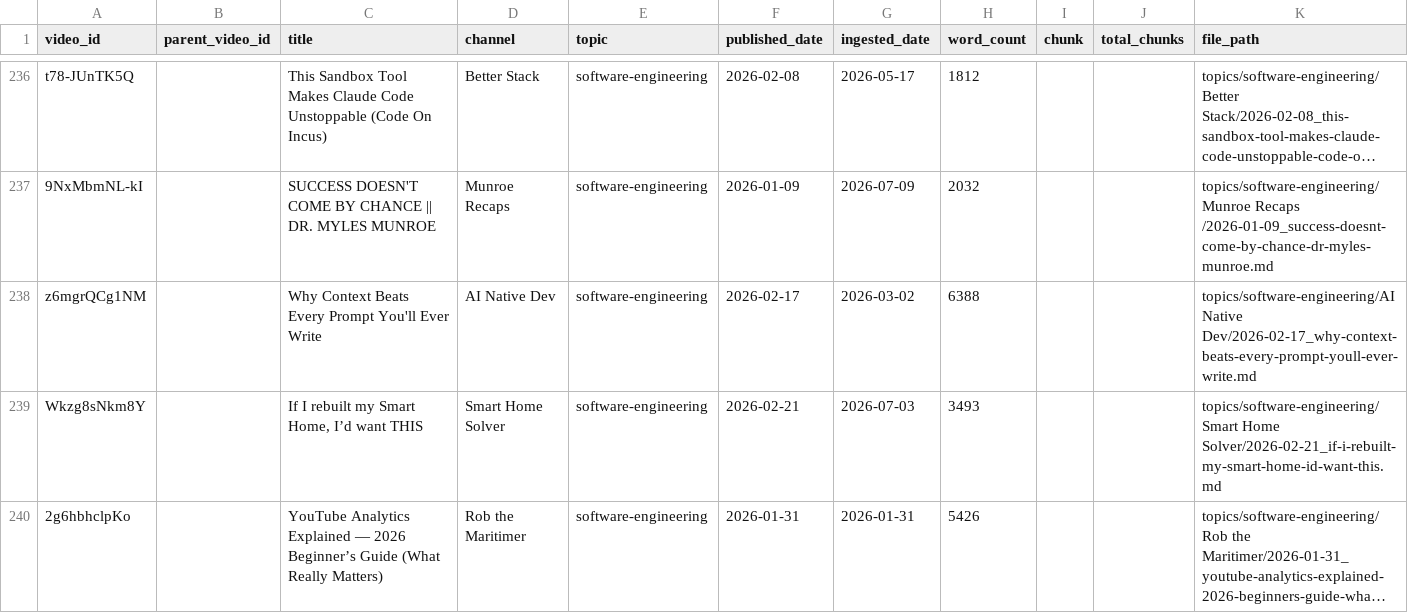
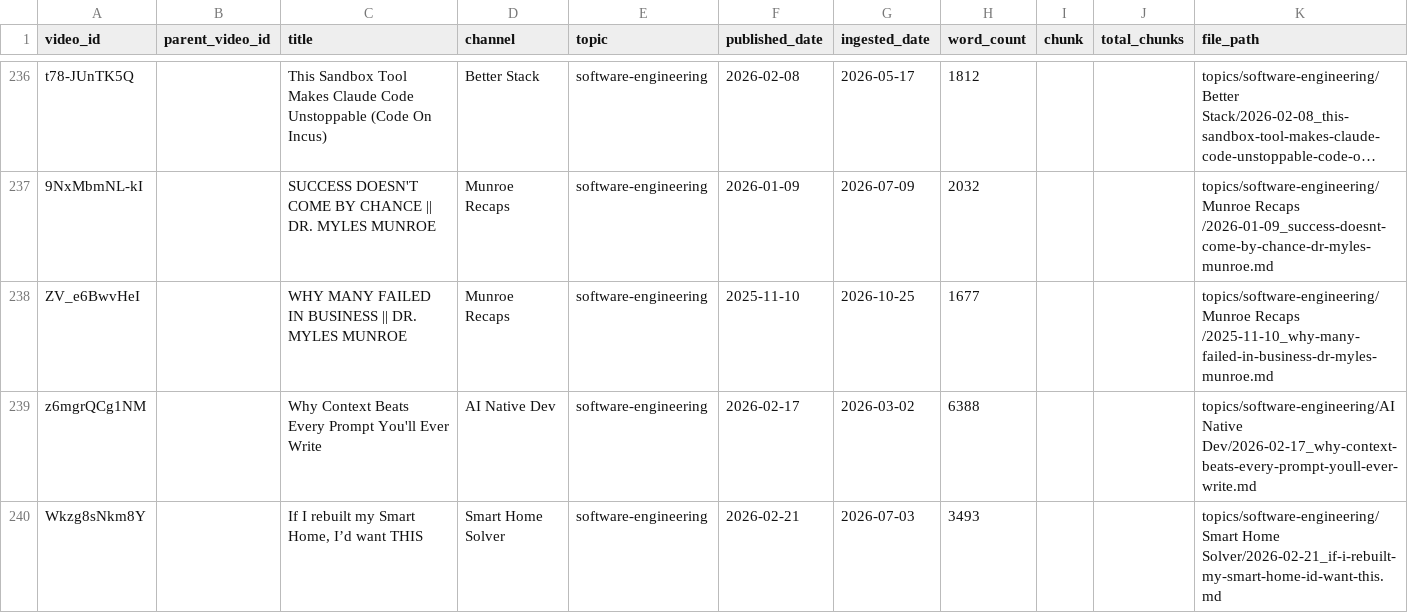
Before and after one commit to mmesomakelvin/transcript-library, a CSV file: pipeline/youtube-transcripts/index/videos.csv, drawn as a sheet; only a part is shown, gaps mark what is left out; the shorter side is filled out with more unchanged rows; long unchanged cells end in …; the diff names each change by its address in the sheet, - before the commit and + after, or states it on an @@ line.

```diff
--- a/pipeline/youtube-transcripts/index/videos.csv
+++ b/pipeline/youtube-transcripts/index/videos.csv
+row 238: ZV_e6BwvHeI |  | WHY MANY FAILED IN BUSINESS || DR. MYLES MUNROE | Munroe Recaps | software-engineering | 2025-11-10 | 2026-10-25 | 1677 |  |  | topics/software-engineering/Munroe Recaps /2025-11-10_why-many-failed-in-business-dr-myles-munroe.md
```
Also changed, not shown: pipeline/youtube-transcripts/index/channels.csv, pipeline/youtube-transcripts/index/classification_log.csv, 6 other files.
